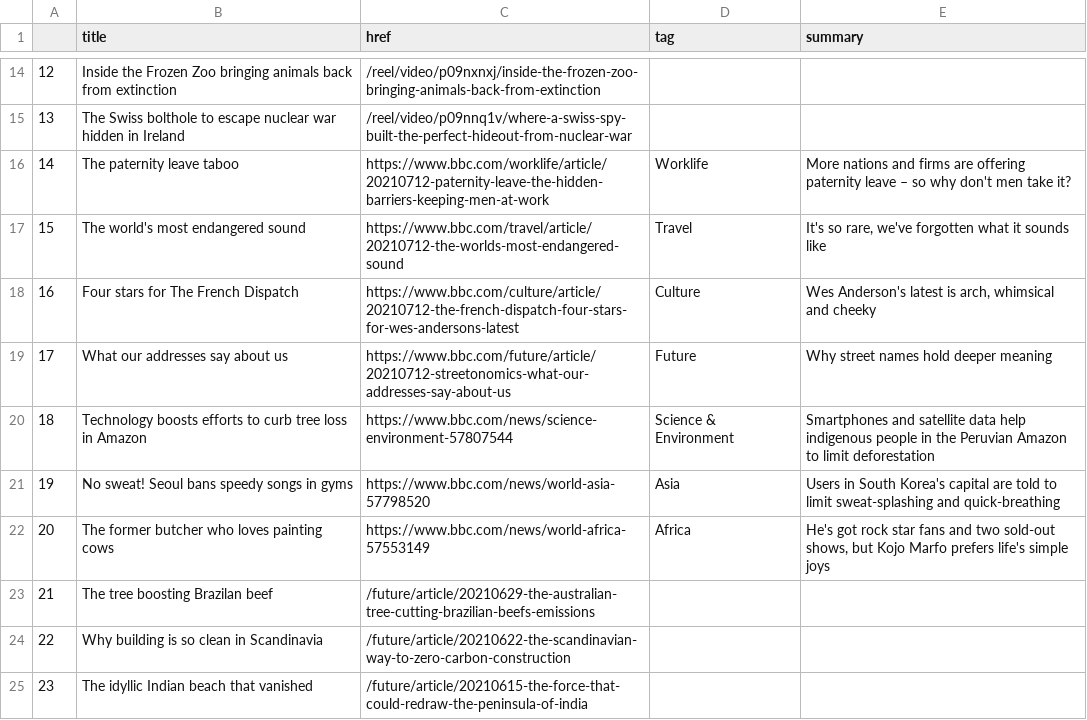
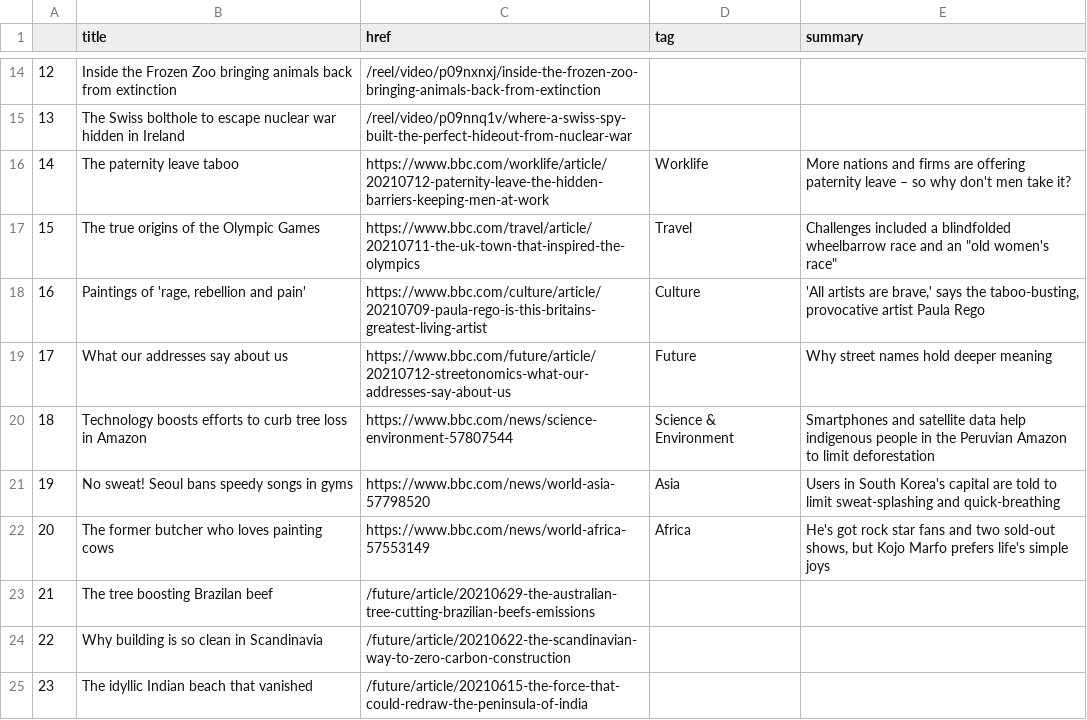
Before and after one commit to swatiyengar/automatic-scraper, a CSV file: bbc-headlines.csv, drawn as a sheet; only a part is shown, gaps mark what is left out; the diff covers the shown part only.

```diff
--- a/bbc-headlines.csv
+++ b/bbc-headlines.csv
@@ -16,4 +16,4 @@
 14,The paternity leave taboo,https://www.bbc.com/worklife/article/20210712-paternity-leave-the-hidden-barriers-keeping-men-at-work,Worklife,More nations and firms are offering paternity leave – so why don't men take it?
-15,The world's most endangered sound,https://www.bbc.com/travel/article/20210712-the-worlds-most-endangered-sound,Travel,"It's so rare, we've forgotten what it sounds like"
-16,Four stars for The French Dispatch,https://www.bbc.com/culture/article/20210712-the-french-dispatch-four-stars-for-wes-andersons-latest,Culture,"Wes Anderson's latest is arch, whimsical and cheeky"
+15,The true origins of the Olympic Games,https://www.bbc.com/travel/article/20210711-the-uk-town-that-inspired-the-olympics,Travel,"Challenges included a blindfolded wheelbarrow race and an ""old women's race"""
+16,"Paintings of 'rage, rebellion and pain'",https://www.bbc.com/culture/article/20210709-paula-rego-is-this-britains-greatest-living-artist,Culture,"'All artists are brave,' says the taboo-busting, provocative artist Paula Rego"
 17,What our addresses say about us,https://www.bbc.com/future/article/20210712-streetonomics-what-our-addresses-say-about-us,Future,Why street names hold deeper meaning
```
Also changed, not shown: 31 edited cells elsewhere in this file.
